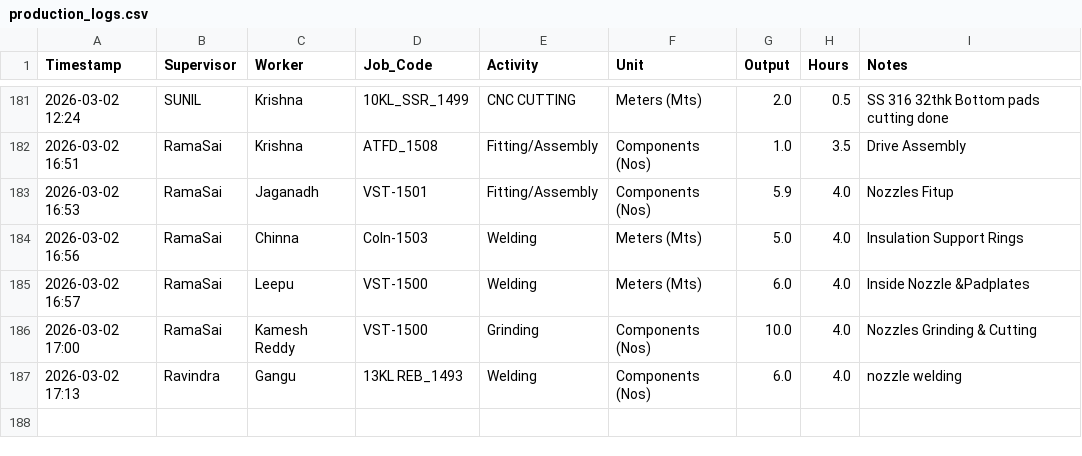
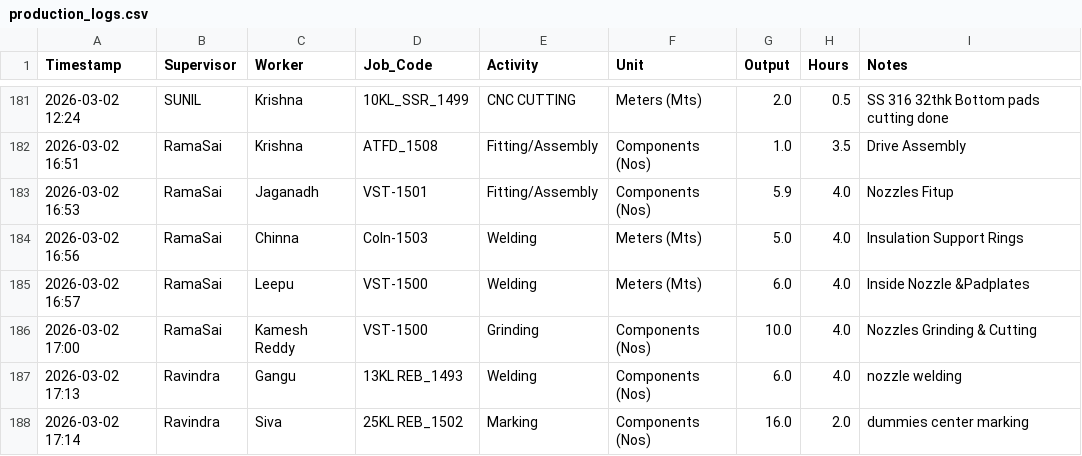
Before and after one commit to Bgenggadmin/shopfloor-monitor, a CSV file: production_logs.csv, drawn as a sheet; only a part is shown, gaps mark what is left out; the diff names each change by its address in the sheet, - before the commit and + after, or states it on an @@ line.

Commit message:
Prod Sync 2026-03-02 17:14:43.966047+05:30

```diff
--- a/production_logs.csv
+++ b/production_logs.csv
+row 188: 2026-03-02 17:14 | Ravindra | Siva | 25KL REB_1502 | Marking | Components (Nos) | 16.0 | 2.0 | dummies center marking
```
